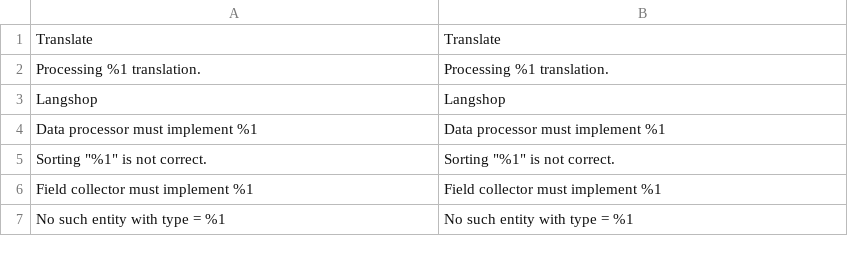
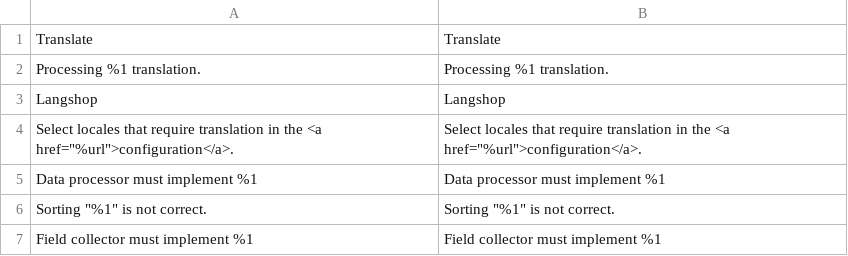
Before and after one commit to aheadWorks/module-langshop, a CSV file: i18n/en_US.csv, drawn as a sheet; only a part is shown; the shorter side is filled out with more unchanged rows; the diff names each change by its address in the sheet, - before the commit and + after, or states it on an @@ line.

Commit message:
LSM2-314: admin message if configuration is not configured

```diff
--- a/i18n/en_US.csv
+++ b/i18n/en_US.csv
+row 4: Select locales that require translation in the <a href="%url">configuration</a>. | Select locales that require translation in the <a href="%url">configuration</a>.
```
Also changed, not shown: 2 other files.
